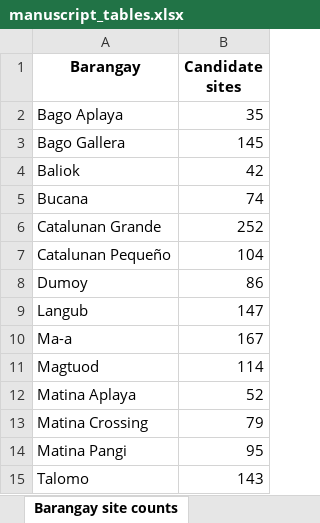
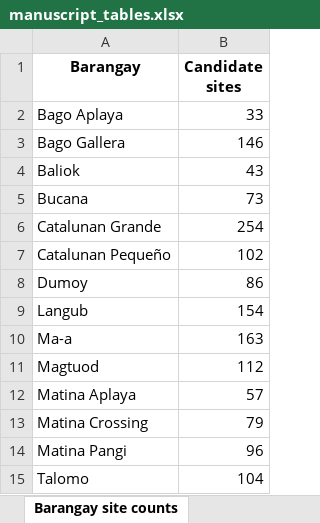
Before and after one commit to BuladLami/locentra-thesis, an Excel workbook: outputs_district/manuscript_tables.xlsx, sheet Barangay site counts, drawn as a sheet; values as stored, in another font and other column widths than the file's, no borders; the diff names each change by its address in the sheet, - before the commit and + after, or states it on an @@ line.

Commit message:
Updated candidate sites.
Pipeline retrained, and new results obtained.

```diff
--- a/outputs_district/manuscript_tables.xlsx (sheet Barangay site counts)
+++ b/outputs_district/manuscript_tables.xlsx (sheet Barangay site counts)
-B2 (Candidate sites): 35
+B2 (Candidate sites): 33
-B3 (Candidate sites): 145
+B3 (Candidate sites): 146
-B4 (Candidate sites): 42
+B4 (Candidate sites): 43
-B5 (Candidate sites): 74
+B5 (Candidate sites): 73
-B6 (Candidate sites): 252
+B6 (Candidate sites): 254
-B7 (Candidate sites): 104
+B7 (Candidate sites): 102
-B9 (Candidate sites): 147
+B9 (Candidate sites): 154
-B10 (Candidate sites): 167
+B10 (Candidate sites): 163
-B11 (Candidate sites): 114
+B11 (Candidate sites): 112
-B12 (Candidate sites): 52
+B12 (Candidate sites): 57
-B14 (Candidate sites): 95
+B14 (Candidate sites): 96
-B15 (Candidate sites): 143
+B15 (Candidate sites): 104
```
Also changed, not shown: sheet Feature summary, sheet Model selection, sheet Top recommendations, sheet Feature importance, sheet Tier 3 coverage, sheet Hazard distribution, 7 more sheets, other sheet tabs, 35 other files.
